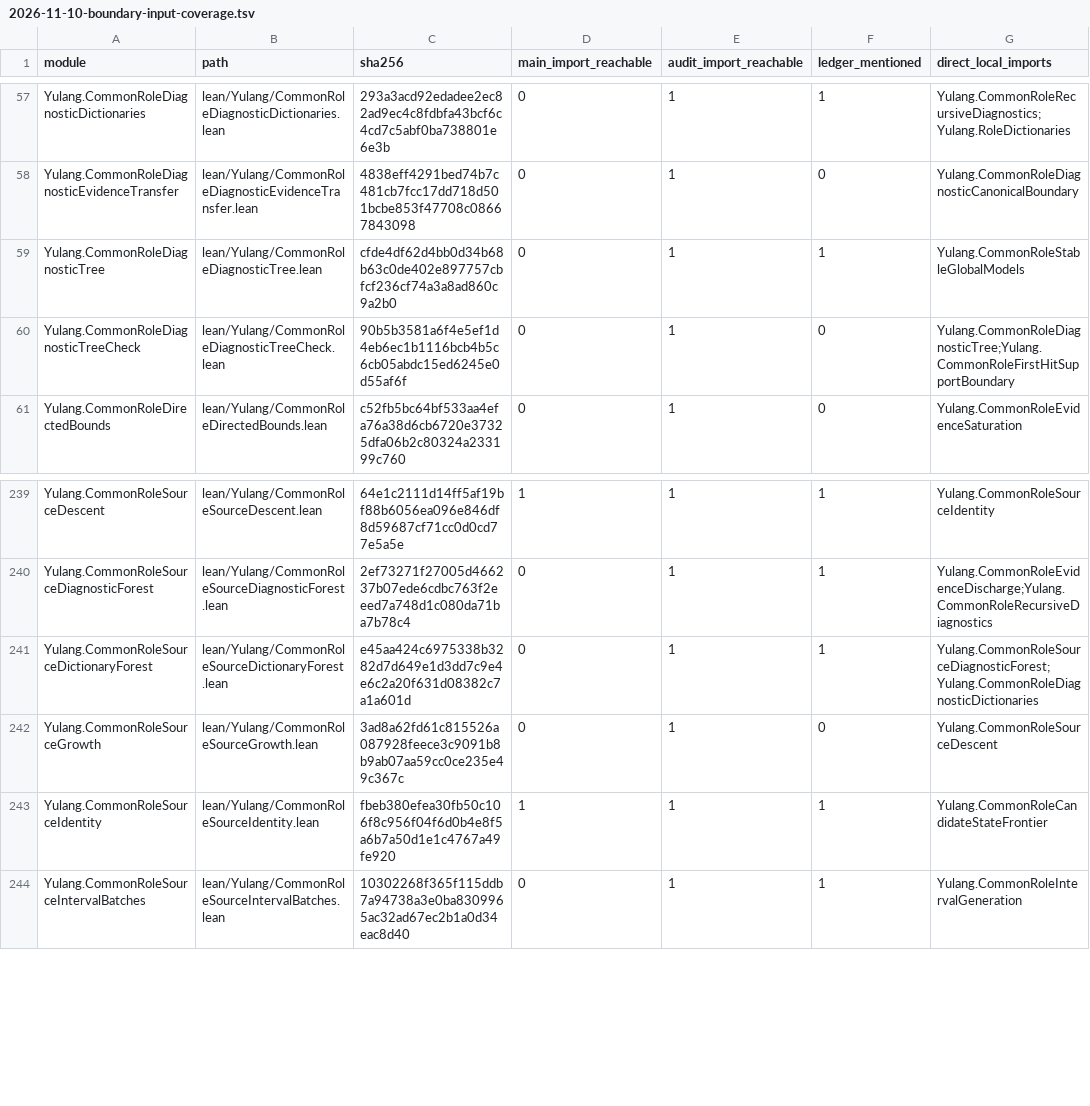
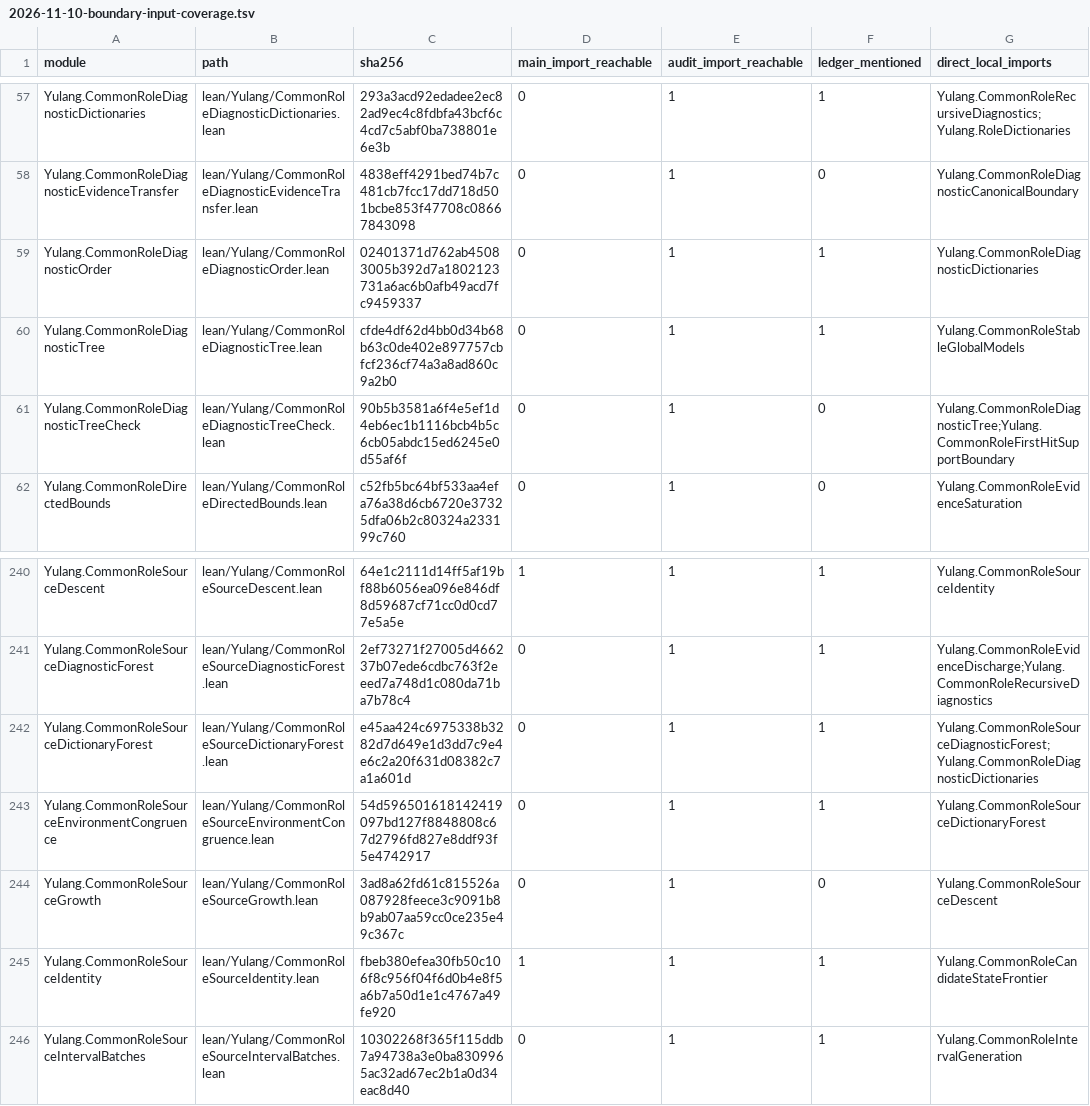
Before and after one commit to momota1029/yulang, a TSV file: notes/design/2026-11-10-boundary-input-coverage.tsv, drawn as a sheet; only a part is shown, gaps mark what is left out.

Commit message:
Prove source environment invariance and retained diagnostic order

```diff
--- a/notes/design/2026-11-10-boundary-input-coverage.tsv
+++ b/notes/design/2026-11-10-boundary-input-coverage.tsv
@@ -58,2 +58,3 @@ Yulang.CommonRoleDiagnosticDictionaries	lean/Yulang/CommonRoleDiagnosticDictiona
 Yulang.CommonRoleDiagnosticEvidenceTransfer	lean/Yulang/CommonRoleDiagnosticEvidenceTransfer.lean	4838eff4291bed74b7c481cb7fcc17dd718d501bcbe853f47708c08667843098	0	1	0	Yulang.CommonRoleDiagnosticCanonicalBoundary
+Yulang.CommonRoleDiagnosticOrder	lean/Yulang/CommonRoleDiagnosticOrder.lean	02401371d762ab45083005b392d7a1802123731a6ac6b0afb49acd7fc9459337	0	1	1	Yulang.CommonRoleDiagnosticDictionaries
 Yulang.CommonRoleDiagnosticTree	lean/Yulang/CommonRoleDiagnosticTree.lean	cfde4df62d4bb0d34b68b63c0de402e897757cbfcf236cf74a3a8ad860c9a2b0	0	1	1	Yulang.CommonRoleStableGlobalModels
@@ -241,2 +242,3 @@ Yulang.CommonRoleSourceDiagnosticForest	lean/Yulang/CommonRoleSourceDiagnosticFo
 Yulang.CommonRoleSourceDictionaryForest	lean/Yulang/CommonRoleSourceDictionaryForest.lean	e45aa424c6975338b3282d7d649e1d3dd7c9e4e6c2a20f631d08382c7a1a601d	0	1	1	Yulang.CommonRoleSourceDiagnosticForest;Yulang.CommonRoleDiagnosticDictionaries
+Yulang.CommonRoleSourceEnvironmentCongruence	lean/Yulang/CommonRoleSourceEnvironmentCongruence.lean	54d596501618142419097bd127f8848808c67d2796fd827e8ddf93f5e4742917	0	1	1	Yulang.CommonRoleSourceDictionaryForest
 Yulang.CommonRoleSourceGrowth	lean/Yulang/CommonRoleSourceGrowth.lean	3ad8a62fd61c815526a087928feece3c9091b8b9ab07aa59cc0ce235e49c367c	0	1	0	Yulang.CommonRoleSourceDescent
```
Also changed, not shown: 9 other files.
